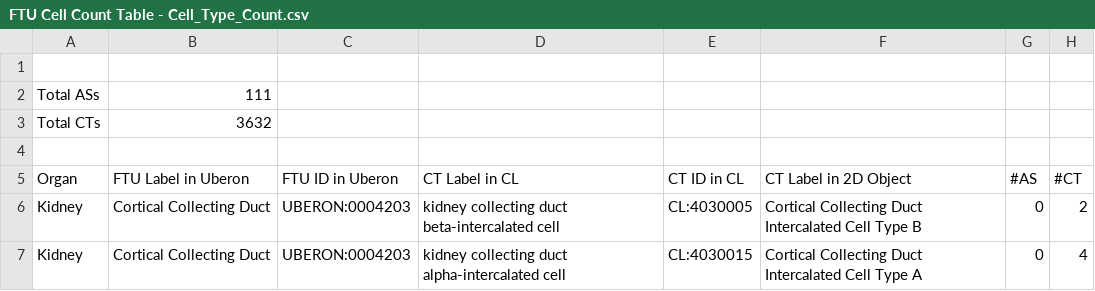
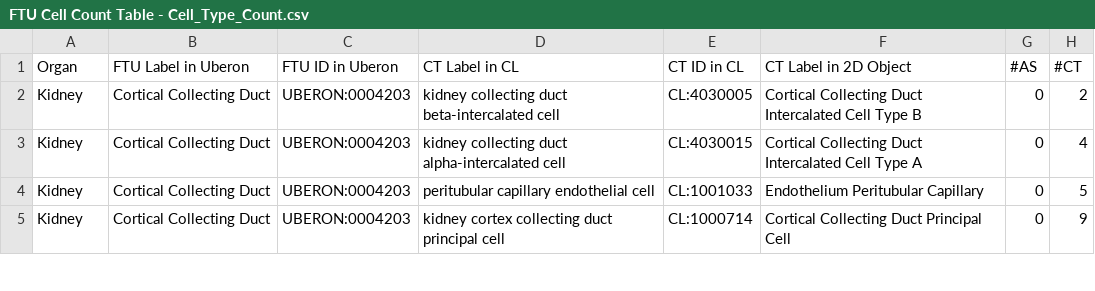
Before and after one commit to cns-iu/hra-ftu-explorer-supporting-information, a CSV file: ref_data/FTU Cell Count Table - Cell_Type_Count.csv, drawn as a sheet; only a part is shown; the shorter side is filled out with more unchanged rows; the diff names each change by its address in the sheet, - before the commit and + after, or states it on an @@ line.

```diff
--- a/ref_data/FTU Cell Count Table - Cell_Type_Count.csv
+++ b/ref_data/FTU Cell Count Table - Cell_Type_Count.csv
-row 1: (empty)
-row 2: Total ASs | 111
-row 3: Total CTs | 3632
-row 4: (empty)
```
Also changed, not shown: output/FTU-CT-AnnTool-level-info.csv, 9 other files.
